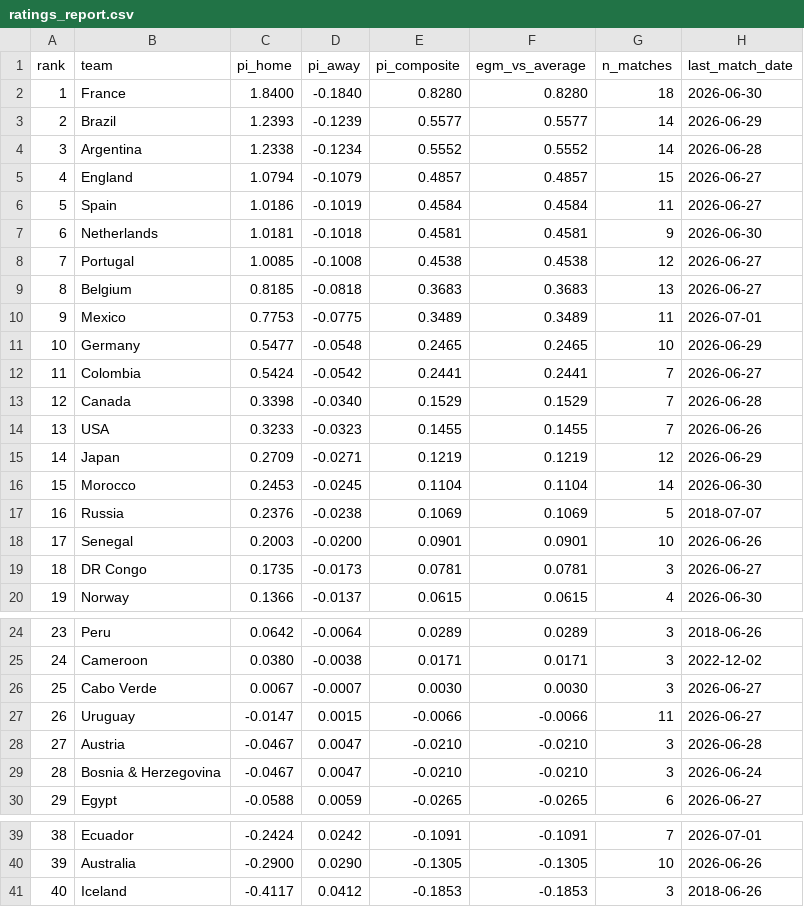
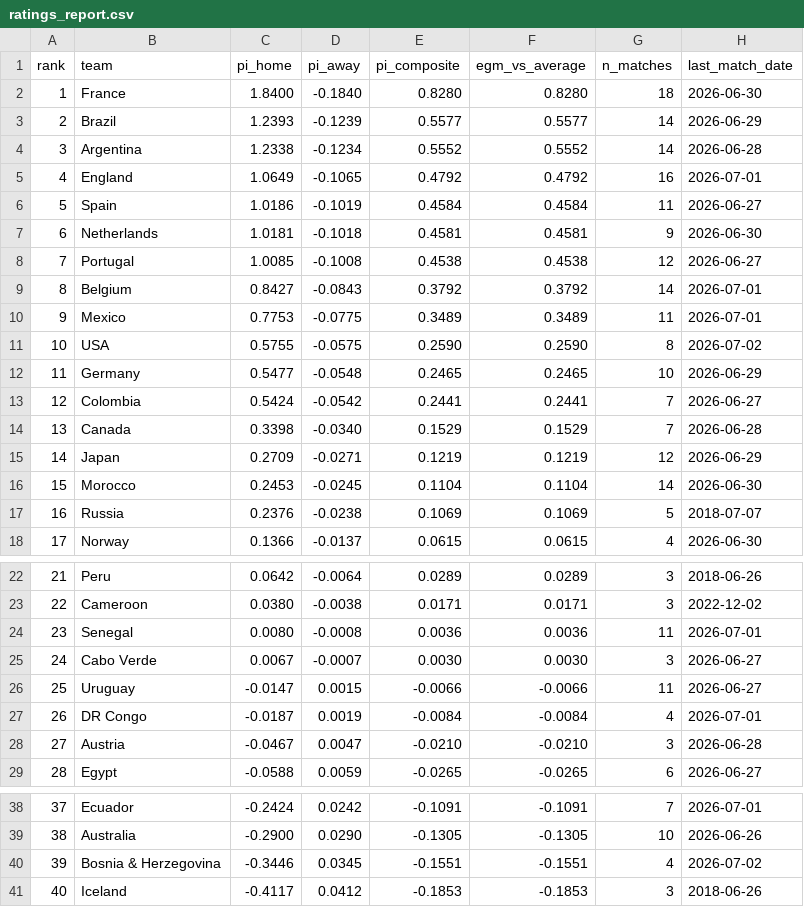
Before and after one commit to Risky-Scout/worldcup2026-model, a CSV file: pi-ratings/ratings_report.csv, drawn as a sheet; only a part is shown, gaps mark what is left out; removed rows and columns are numbered as before the commit, all else as after; the diff names each change by its address in the sheet, - before the commit and + after, or states it on an @@ line.

```diff
--- a/pi-ratings/ratings_report.csv
+++ b/pi-ratings/ratings_report.csv
-C5 (pi_home): 1.0794
+C5 (pi_home): 1.0649
-D5 (pi_away): -0.1079
+D5 (pi_away): -0.1065
-E5 (pi_composite): 0.4857
+E5 (pi_composite): 0.4792
-F5 (egm_vs_average): 0.4857
+F5 (egm_vs_average): 0.4792
-G5 (n_matches): 15
+G5 (n_matches): 16
-H5 (last_match_date): 2026-06-27
+H5 (last_match_date): 2026-07-01
-C9 (pi_home): 0.8185
+C9 (pi_home): 0.8427
-D9 (pi_away): -0.0818
+D9 (pi_away): -0.0843
-E9 (pi_composite): 0.3683
+E9 (pi_composite): 0.3792
-F9 (egm_vs_average): 0.3683
+F9 (egm_vs_average): 0.3792
-G9 (n_matches): 13
+G9 (n_matches): 14
-H9 (last_match_date): 2026-06-27
+H9 (last_match_date): 2026-07-01
+row 11: 10 | USA | 0.5755 | -0.0575 | 0.2590 | 0.2590 | 8 | 2026-07-02
@@ column A (rank) renumbered between rows 12 and 39 @@
-row 14: 13 | USA | 0.3233 | -0.0323 | 0.1455 | 0.1455 | 7 | 2026-06-26
-row 18: 17 | Senegal | 0.2003 | -0.0200 | 0.0901 | 0.0901 | 10 | 2026-06-26
-row 19: 18 | DR Congo | 0.1735 | -0.0173 | 0.0781 | 0.0781 | 3 | 2026-06-27
+row 24: 23 | Senegal | 0.0080 | -0.0008 | 0.0036 | 0.0036 | 11 | 2026-07-01
+row 27: 26 | DR Congo | -0.0187 | 0.0019 | -0.0084 | -0.0084 | 4 | 2026-07-01
-row 29: 28 | Bosnia & Herzegovina | -0.0467 | 0.0047 | -0.0210 | -0.0210 | 3 | 2026-06-24
+row 40: 39 | Bosnia & Herzegovina | -0.3446 | 0.0345 | -0.1551 | -0.1551 | 4 | 2026-07-02
```
Also changed, not shown: pi-ratings/calibration_log.csv, 37 other files.
